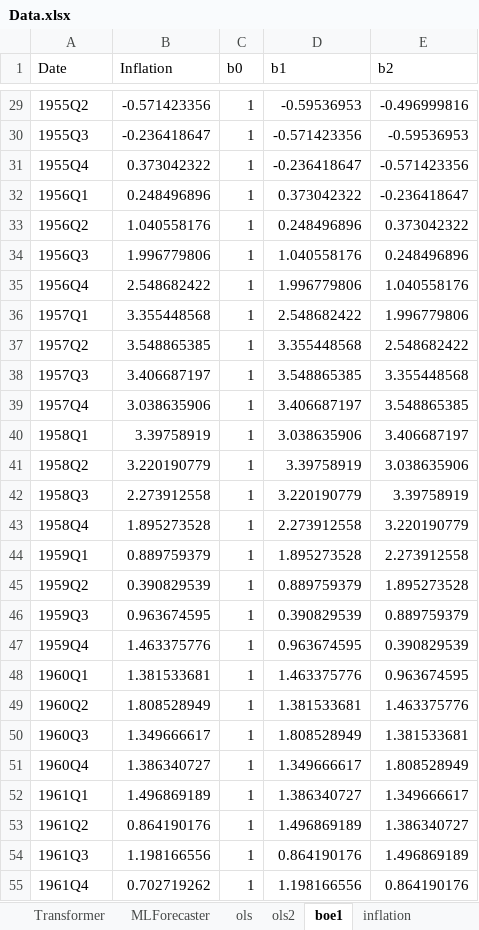
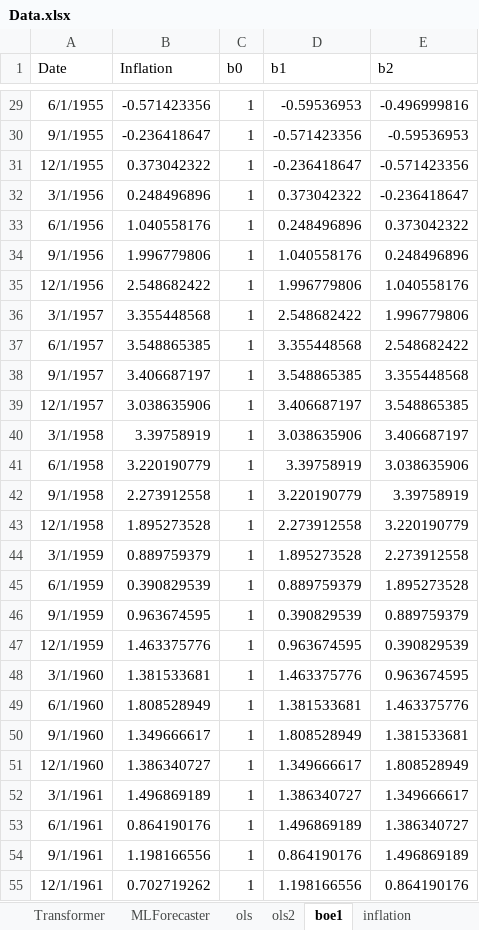
Before and after one commit to marco-amh/uclametrics, an Excel workbook: Data.xlsx, sheet boe1, drawn as a sheet; only a part is shown, gaps mark what is left out; values as stored, in another font and other column widths than the file's, no borders; the diff covers the shown part only; the diff names each change by its address in the sheet, - before the commit and + after, or states it on an @@ line.

```diff
--- a/Data.xlsx (sheet boe1)
+++ b/Data.xlsx (sheet boe1)
-A29 (Date): 1955Q2
+A29 (Date): 6/1/1955
-A30 (Date): 1955Q3
+A30 (Date): 9/1/1955
-A31 (Date): 1955Q4
+A31 (Date): 12/1/1955
-A32 (Date): 1956Q1
+A32 (Date): 3/1/1956
-A33 (Date): 1956Q2
+A33 (Date): 6/1/1956
-A34 (Date): 1956Q3
+A34 (Date): 9/1/1956
-A35 (Date): 1956Q4
+A35 (Date): 12/1/1956
-A36 (Date): 1957Q1
+A36 (Date): 3/1/1957
-A37 (Date): 1957Q2
+A37 (Date): 6/1/1957
-A38 (Date): 1957Q3
+A38 (Date): 9/1/1957
-A39 (Date): 1957Q4
+A39 (Date): 12/1/1957
-A40 (Date): 1958Q1
+A40 (Date): 3/1/1958
-A41 (Date): 1958Q2
+A41 (Date): 6/1/1958
-A42 (Date): 1958Q3
+A42 (Date): 9/1/1958
-A43 (Date): 1958Q4
+A43 (Date): 12/1/1958
-A44 (Date): 1959Q1
+A44 (Date): 3/1/1959
-A45 (Date): 1959Q2
+A45 (Date): 6/1/1959
-A46 (Date): 1959Q3
+A46 (Date): 9/1/1959
-A47 (Date): 1959Q4
+A47 (Date): 12/1/1959
-A48 (Date): 1960Q1
+A48 (Date): 3/1/1960
-A49 (Date): 1960Q2
+A49 (Date): 6/1/1960
-A50 (Date): 1960Q3
+A50 (Date): 9/1/1960
-A51 (Date): 1960Q4
+A51 (Date): 12/1/1960
-A52 (Date): 1961Q1
+A52 (Date): 3/1/1961
-A53 (Date): 1961Q2
+A53 (Date): 6/1/1961
-A54 (Date): 1961Q3
+A54 (Date): 9/1/1961
-A55 (Date): 1961Q4
+A55 (Date): 12/1/1961
```
Also changed, not shown: 223 edited cells elsewhere in this sheet, sheet ols, sheet ols2.
